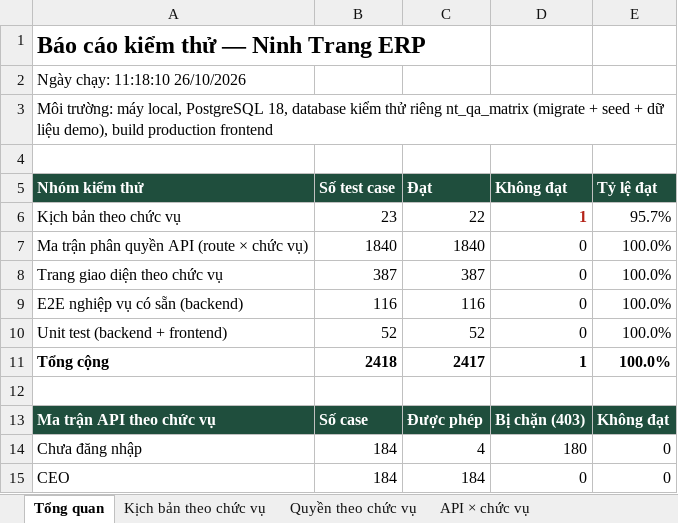
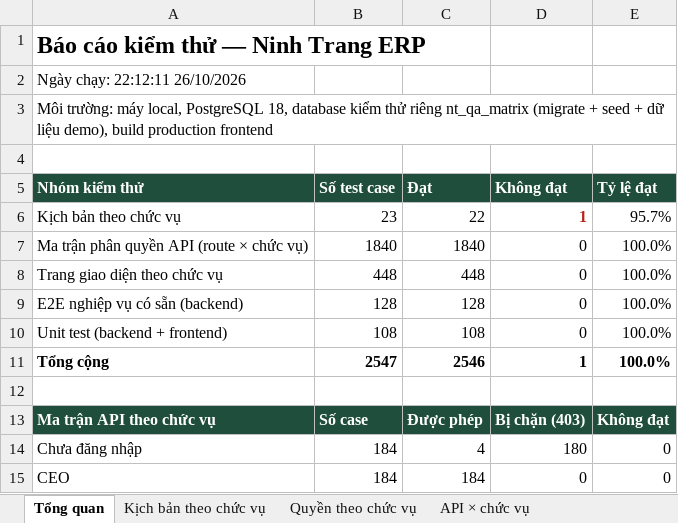
Before and after one commit to nmt-ht/quan-ly-ban-hang, an Excel workbook: bao-cao-kiem-thu/KiemThu_NinhTrang_2026-10-26.xlsx, sheet Tổng quan, drawn as a sheet; only a part is shown; values as stored, in another font and other column widths than the file's, no borders; the diff names each change by its address in the sheet, - before the commit and + after, or states it on an @@ line.

```diff
--- a/bao-cao-kiem-thu/KiemThu_NinhTrang_2026-10-26.xlsx (sheet Tổng quan)
+++ b/bao-cao-kiem-thu/KiemThu_NinhTrang_2026-10-26.xlsx (sheet Tổng quan)
-A2 (Nhóm kiểm thử): Ngày chạy: 11:18:10 26/10/2026
+A2 (Nhóm kiểm thử): Ngày chạy: 22:12:11 26/10/2026
-B8 (Số test case): 387
+B8 (Số test case): 448
-C8 (Đạt): 387
+C8 (Đạt): 448
-B9 (Số test case): 116
+B9 (Số test case): 128
-C9 (Đạt): 116
+C9 (Đạt): 128
-B10 (Số test case): 52
+B10 (Số test case): 108
-C10 (Đạt): 52
+C10 (Đạt): 108
-B11 (Số test case): 2418
+B11 (Số test case): 2547
-C11 (Đạt): 2417
+C11 (Đạt): 2546
```
Also changed, not shown: sheet Giao diện theo chức vụ, sheet Unit test, sheet E2E nghiệp vụ, 17 other files.
